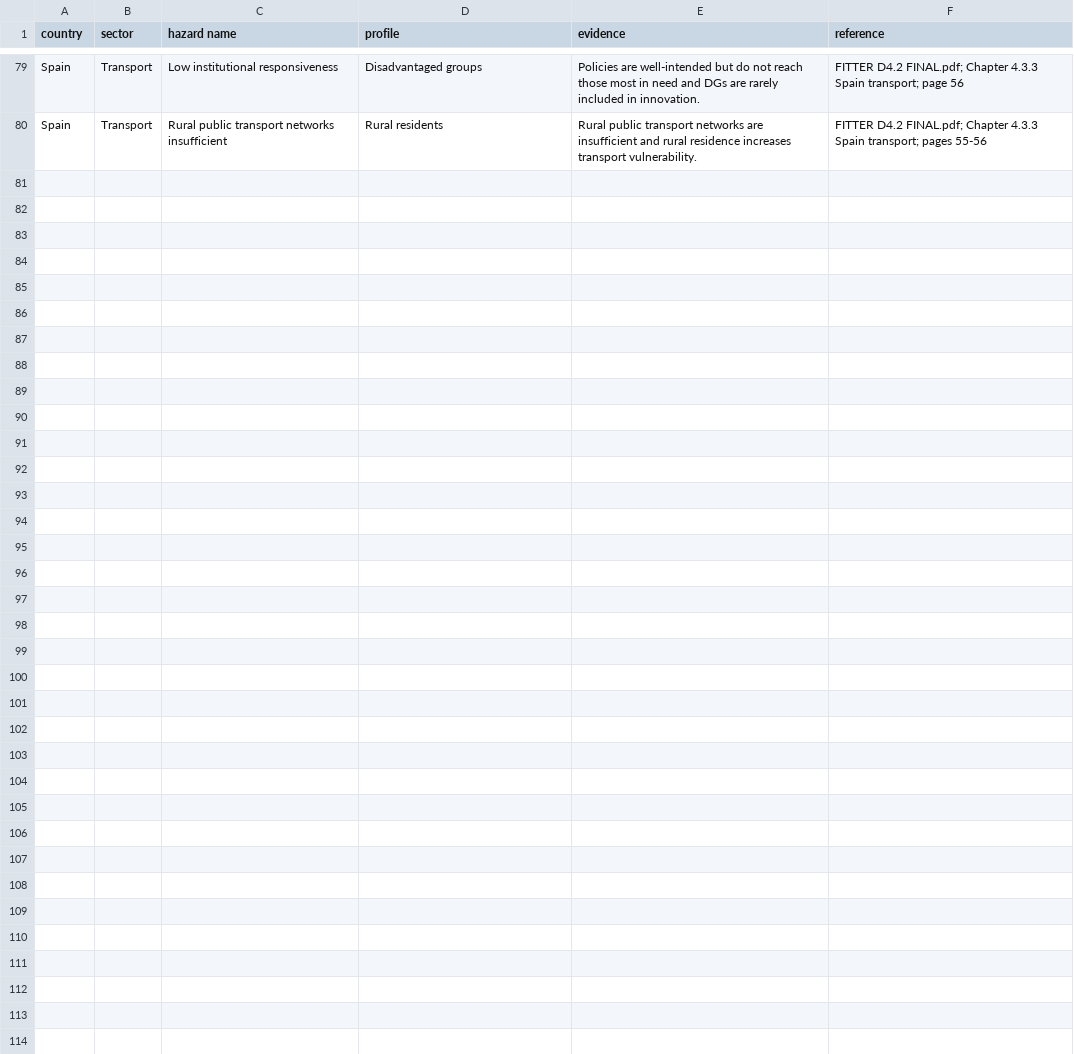
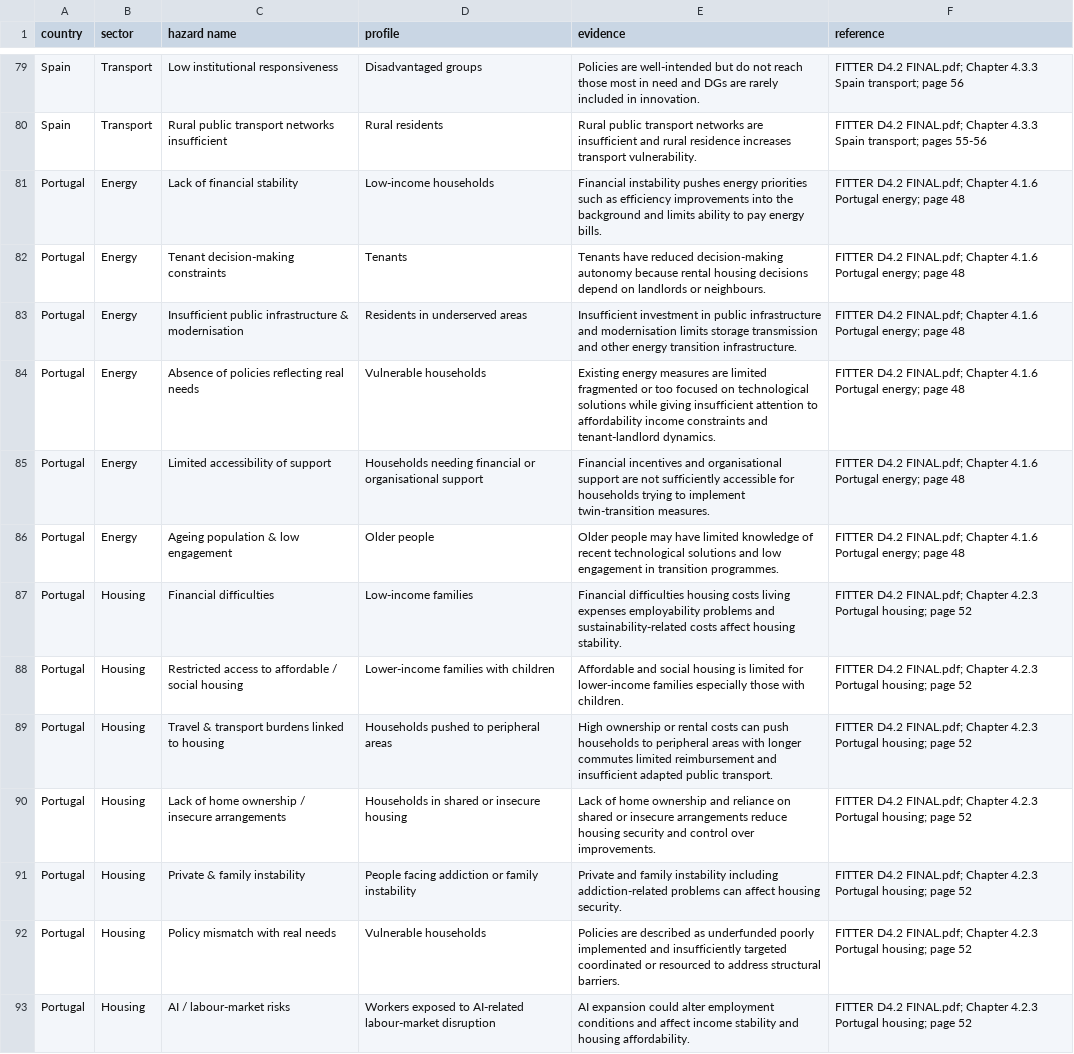
Before and after one commit to prudradeep/fitter, a CSV file: additionalHazardProfiles.csv, drawn as a sheet; only a part is shown, gaps mark what is left out; the diff names each change by its address in the sheet, - before the commit and + after, or states it on an @@ line.

```diff
--- a/additionalHazardProfiles.csv
+++ b/additionalHazardProfiles.csv
+row 81: Portugal | Energy | Lack of financial stability | Low-income households | Financial instability pushes energy priorities such as efficiency improvements into the background and limits ability to pay energy bills. | FITTER D4.2 FINAL.pdf; Chapter 4.1.6 Portugal energy; page 48
+row 82: Portugal | Energy | Tenant decision-making constraints | Tenants | Tenants have reduced decision-making autonomy because rental housing decisions depend on landlords or neighbours. | FITTER D4.2 FINAL.pdf; Chapter 4.1.6 Portugal energy; page 48
+row 83: Portugal | Energy | Insufficient public infrastructure & modernisation | Residents in underserved areas | Insufficient investment in public infrastructure and modernisation limits storage transmission and other energy transition infrastructure. | FITTER D4.2 FINAL.pdf; Chapter 4.1.6 Portugal energy; page 48
+row 84: Portugal | Energy | Absence of policies reflecting real needs | Vulnerable households | Existing energy measures are limited fragmented or too focused on technological solutions while giving insufficient attention to affordability income constraints and tenant-landlord dynamics. | FITTER D4.2 FINAL.pdf; Chapter 4.1.6 Portugal energy; page 48
+row 85: Portugal | Energy | Limited accessibility of support | Households needing financial or organisational support | Financial incentives and organisational support are not sufficiently accessible for households trying to implement twin-transition measures. | FITTER D4.2 FINAL.pdf; Chapter 4.1.6 Portugal energy; page 48
+row 86: Portugal | Energy | Ageing population & low engagement | Older people | Older people may have limited knowledge of recent technological solutions and low engagement in transition programmes. | FITTER D4.2 FINAL.pdf; Chapter 4.1.6 Portugal energy; page 48
+row 87: Portugal | Housing | Financial difficulties | Low-income families | Financial difficulties housing costs living expenses employability problems and sustainability-related costs affect housing stability. | FITTER D4.2 FINAL.pdf; Chapter 4.2.3 Portugal housing; page 52
+row 88: Portugal | Housing | Restricted access to affordable / social housing | Lower-income families with children | Affordable and social housing is limited for lower-income families especially those with children. | FITTER D4.2 FINAL.pdf; Chapter 4.2.3 Portugal housing; page 52
+row 89: Portugal | Housing | Travel & transport burdens linked to housing | Households pushed to peripheral areas | High ownership or rental costs can push households to peripheral areas with longer commutes limited reimbursement and insufficient adapted public transport. | FITTER D4.2 FINAL.pdf; Chapter 4.2.3 Portugal housing; page 52
+row 90: Portugal | Housing | Lack of home ownership / insecure arrangements | Households in shared or insecure housing | Lack of home ownership and reliance on shared or insecure arrangements reduce housing security and control over improvements. | FITTER D4.2 FINAL.pdf; Chapter 4.2.3 Portugal housing; page 52
+row 91: Portugal | Housing | Private & family instability | People facing addiction or family instability | Private and family instability including addiction-related problems can affect housing security. | FITTER D4.2 FINAL.pdf; Chapter 4.2.3 Portugal housing; page 52
+row 92: Portugal | Housing | Policy mismatch with real needs | Vulnerable households | Policies are described as underfunded poorly implemented and insufficiently targeted coordinated or resourced to address structural barriers. | FITTER D4.2 FINAL.pdf; Chapter 4.2.3 Portugal housing; page 52
+row 93: Portugal | Housing | AI / labour-market risks | Workers exposed to AI-related labour-market disruption | AI expansion could alter employment conditions and affect income stability and housing affordability. | FITTER D4.2 FINAL.pdf; Chapter 4.2.3 Portugal housing; page 52
```
Also changed, not shown: 15 other files.
